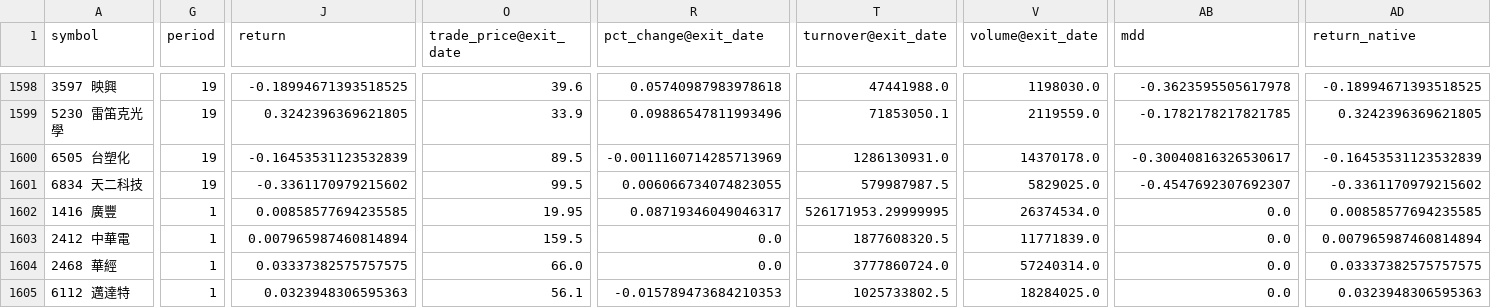
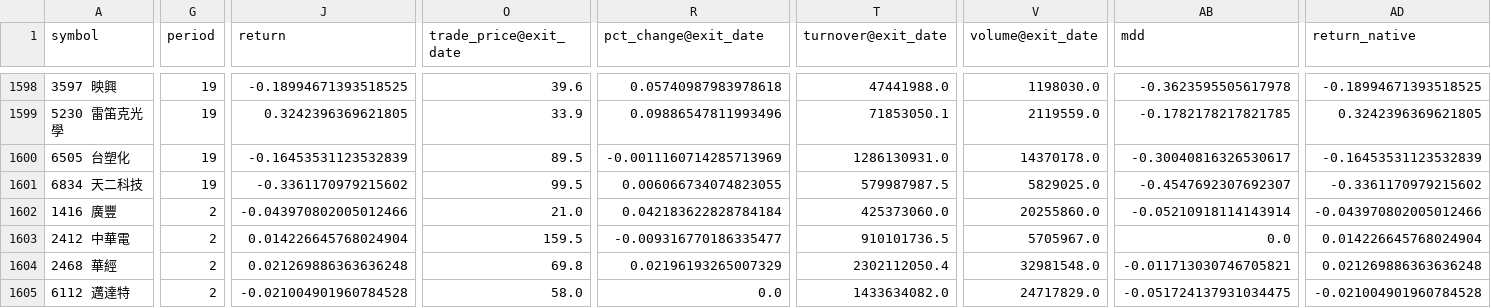
Before and after one commit to x810602x-bot/trade-dashboard, a CSV file: strategy2026_native/trades.csv, drawn as a sheet; only a part is shown, gaps mark what is left out; the diff covers the shown part only; the diff names each change by its address in the sheet, - before the commit and + after, or states it on an @@ line.

```diff
--- a/strategy2026_native/trades.csv
+++ b/strategy2026_native/trades.csv
-G1602:G1605 (period): 1
+G1602:G1605 (period): 2
-J1602 (return): 0.00858577694235585
+J1602 (return): -0.043970802005012466
-O1602 (trade_price@exit_date): 19.95
+O1602 (trade_price@exit_date): 21.0
-R1602 (pct_change@exit_date): 0.08719346049046317
+R1602 (pct_change@exit_date): 0.042183622828784184
-T1602 (turnover@exit_date): 526171953.29999995
+T1602 (turnover@exit_date): 425373060.0
-V1602 (volume@exit_date): 26374534.0
+V1602 (volume@exit_date): 20255860.0
-AB1602 (mdd): 0.0
+AB1602 (mdd): -0.05210918114143914
-AD1602 (return_native): 0.00858577694235585
+AD1602 (return_native): -0.043970802005012466
-J1603 (return): 0.007965987460814894
+J1603 (return): 0.014226645768024904
-R1603 (pct_change@exit_date): 0.0
+R1603 (pct_change@exit_date): -0.009316770186335477
-T1603 (turnover@exit_date): 1877608320.5
+T1603 (turnover@exit_date): 910101736.5
-V1603 (volume@exit_date): 11771839.0
+V1603 (volume@exit_date): 5705967.0
-AD1603 (return_native): 0.007965987460814894
+AD1603 (return_native): 0.014226645768024904
-J1604 (return): 0.03337382575757575
+J1604 (return): 0.021269886363636248
-O1604 (trade_price@exit_date): 66.0
+O1604 (trade_price@exit_date): 69.8
-R1604 (pct_change@exit_date): 0.0
+R1604 (pct_change@exit_date): 0.02196193265007329
-T1604 (turnover@exit_date): 3777860724.0
+T1604 (turnover@exit_date): 2302112050.4
-V1604 (volume@exit_date): 57240314.0
+V1604 (volume@exit_date): 32981548.0
-AB1604 (mdd): 0.0
+AB1604 (mdd): -0.011713030746705821
-AD1604 (return_native): 0.03337382575757575
+AD1604 (return_native): 0.021269886363636248
-J1605 (return): 0.0323948306595363
+J1605 (return): -0.021004901960784528
-O1605 (trade_price@exit_date): 56.1
+O1605 (trade_price@exit_date): 58.0
-R1605 (pct_change@exit_date): -0.015789473684210353
+R1605 (pct_change@exit_date): 0.0
-T1605 (turnover@exit_date): 1025733802.5
+T1605 (turnover@exit_date): 1433634082.0
-V1605 (volume@exit_date): 18284025.0
+V1605 (volume@exit_date): 24717829.0
-AB1605 (mdd): 0.0
+AB1605 (mdd): -0.051724137931034475
-AD1605 (return_native): 0.0323948306595363
+AD1605 (return_native): -0.021004901960784528
```
Also changed, not shown: 6 edited cells elsewhere in this file, strategy2026_native/nav.csv, watch2_native/nav.csv, 11 other files.
